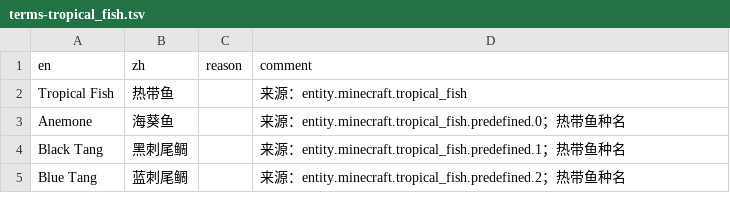
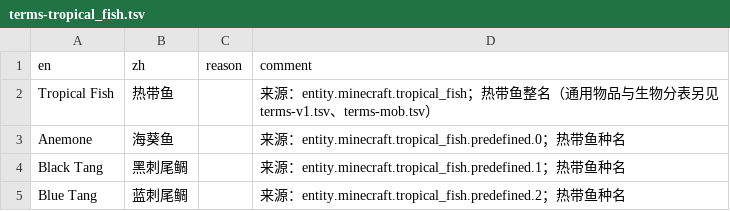
Before and after one commit to Junnaturefox/dsh-mc-translate, a TSV file: skills/mc-mod-translate/glossary/raw/cfpa/Vanilla/terms/special/terms-tropical_fish.tsv, drawn as a sheet; only a part is shown.

```diff
--- a/skills/mc-mod-translate/glossary/raw/cfpa/Vanilla/terms/special/terms-tropical_fish.tsv
+++ b/skills/mc-mod-translate/glossary/raw/cfpa/Vanilla/terms/special/terms-tropical_fish.tsv
@@ -1,3 +1,3 @@
 en	zh	reason	comment
-Tropical Fish	热带鱼		来源：entity.minecraft.tropical_fish
+Tropical Fish	热带鱼		来源：entity.minecraft.tropical_fish；热带鱼整名（通用物品与生物分表另见 terms-v1.tsv、terms-mob.tsv）
 Anemone	海葵鱼		来源：entity.minecraft.tropical_fish.predefined.0；热带鱼种名
```
Also changed, not shown: skills/mc-mod-translate/glossary/raw/cfpa/Vanilla/terms/special/terms-pottery.tsv, skills/mc-mod-translate/glossary/raw/cfpa/Vanilla/terms/special/terms-subtitles.tsv, 12 other files.
